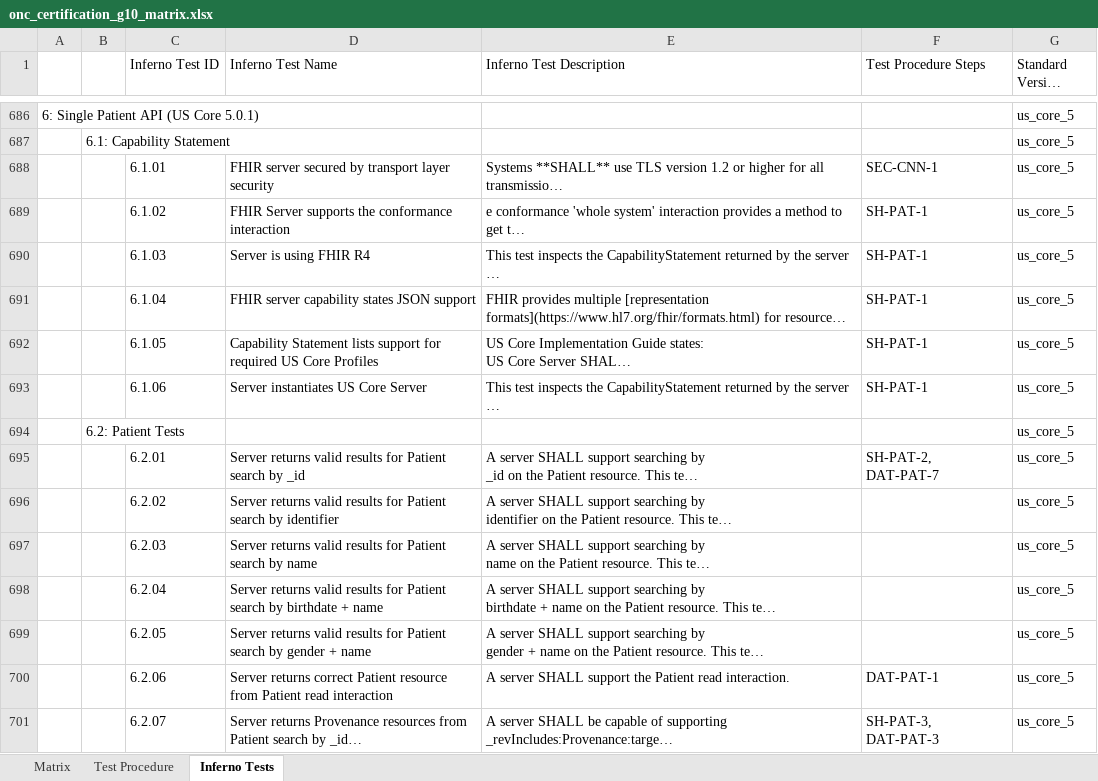
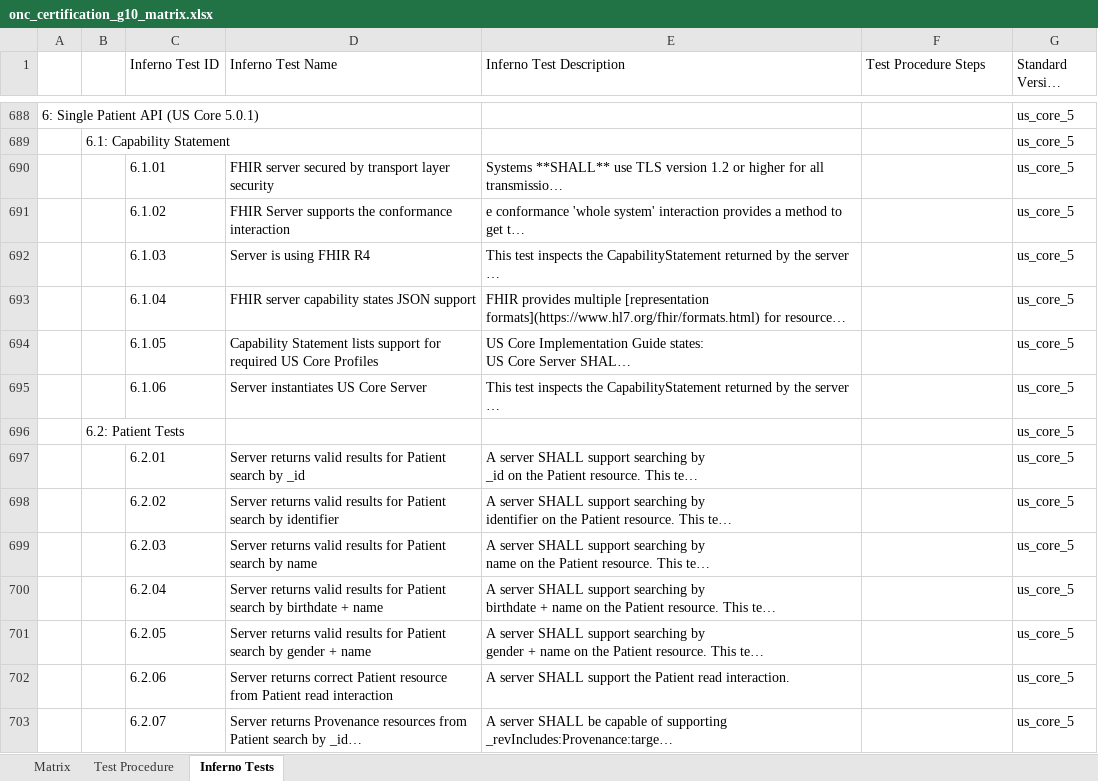
Before and after one commit to onc-healthit/onc-certification-g10-test-kit, an Excel workbook: onc_certification_g10_matrix.xlsx, sheet Inferno Tests, drawn as a sheet; only a part is shown, gaps mark what is left out; long unchanged cells end in …; values as stored, in another font and other column widths than the file's, no borders; addresses are those after the commit; the diff covers the shown part only; the diff names each change by its address in the sheet, - before the commit and + after, or states it on an @@ line.

```diff
--- a/onc_certification_g10_matrix.xlsx (sheet Inferno Tests)
+++ b/onc_certification_g10_matrix.xlsx (sheet Inferno Tests)
-F690 (Test Procedure Steps): SEC-CNN-1
+F690 (Test Procedure Steps): (empty)
-F691:F695 (Test Procedure Steps): SH-PAT-1
+F691:F695 (Test Procedure Steps): (empty)
-F697 (Test Procedure Steps): SH-PAT-2, DAT-PAT-7
+F697 (Test Procedure Steps): (empty)
-F702 (Test Procedure Steps): DAT-PAT-1
+F702 (Test Procedure Steps): (empty)
-F703 (Test Procedure Steps): SH-PAT-3, DAT-PAT-3
+F703 (Test Procedure Steps): (empty)
```
Also changed, not shown: 2 added rows and 209 edited cells elsewhere in this sheet, sheet Matrix, sheet Test Procedure.
